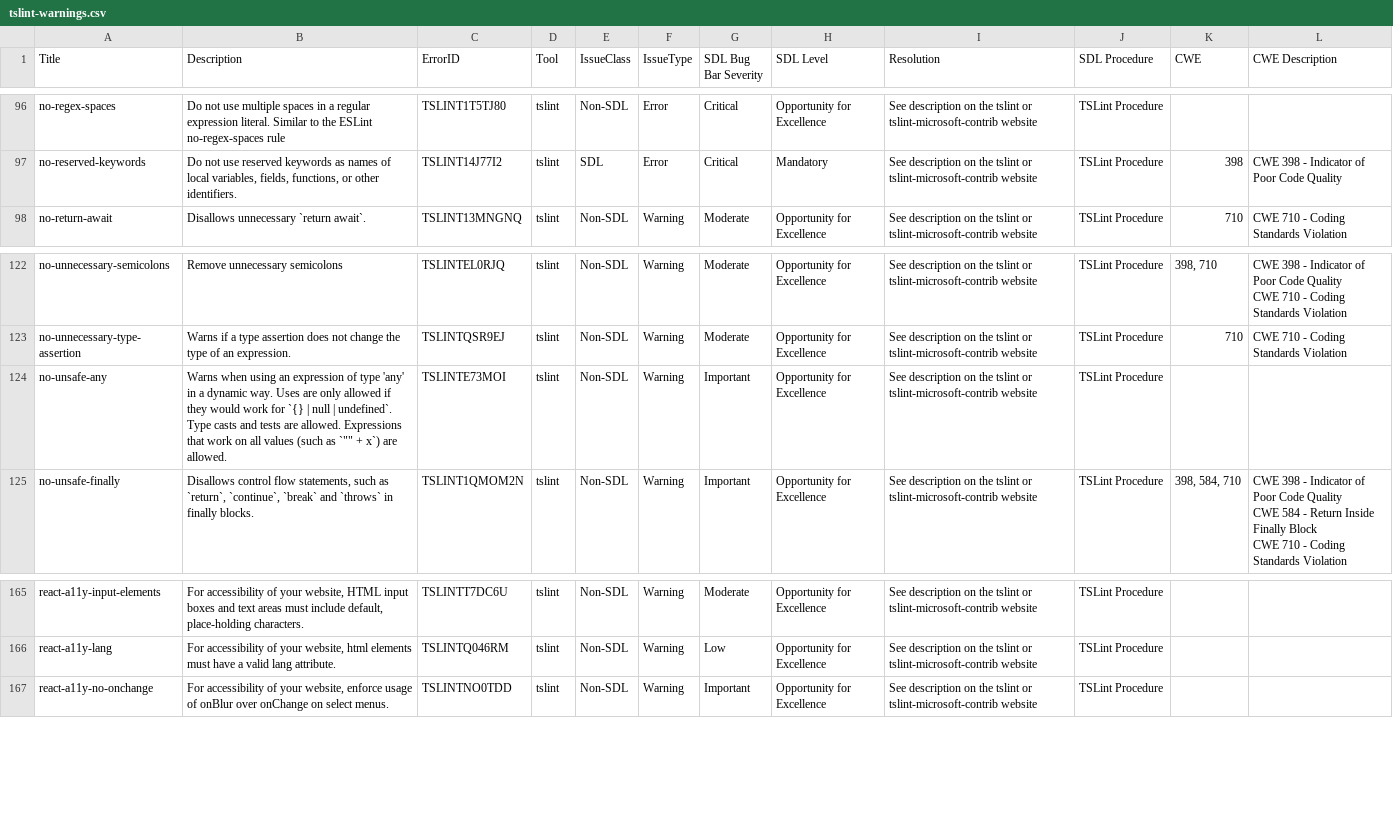
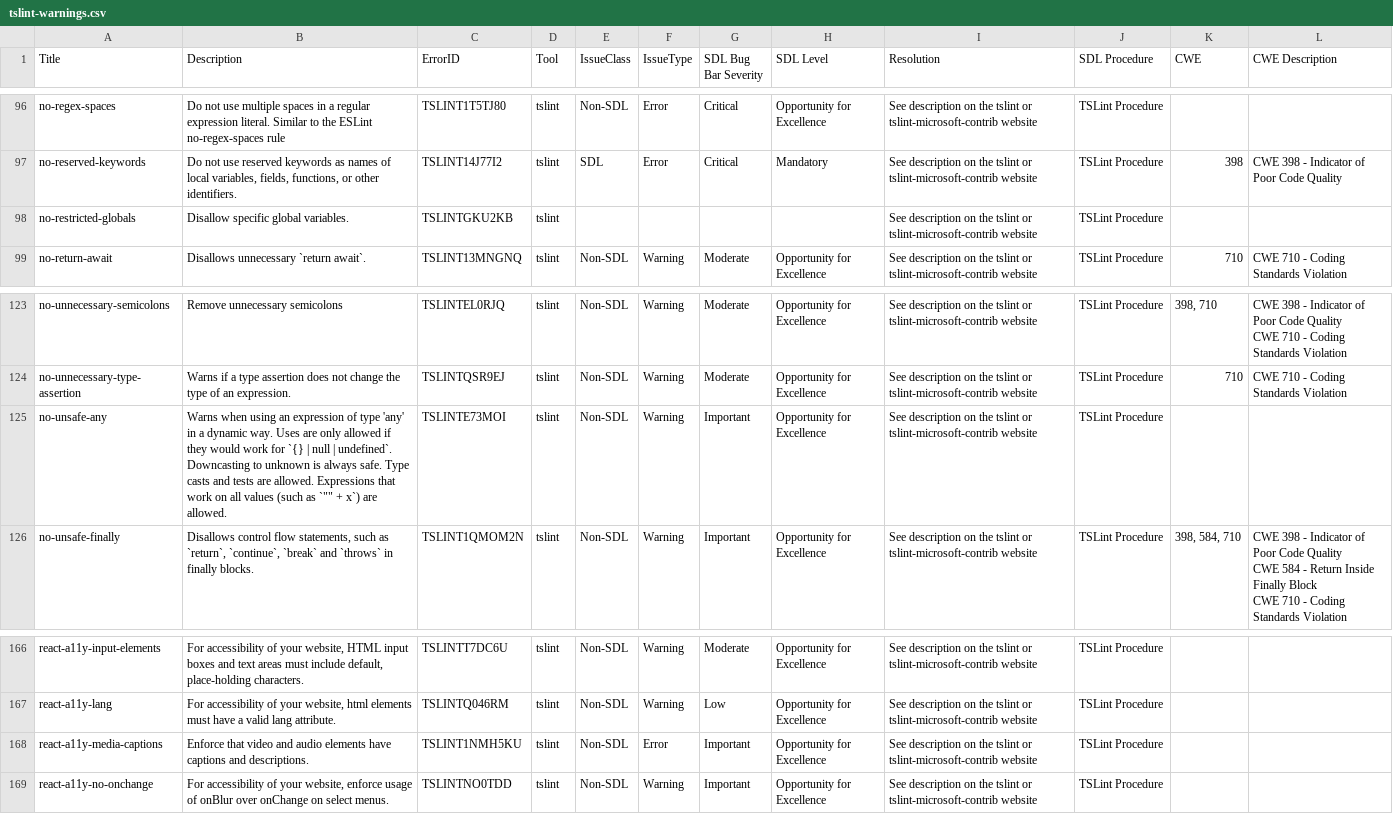
Before and after one commit to microsoft/tslint-microsoft-contrib, a CSV file: tslint-warnings.csv, drawn as a sheet; only a part is shown, gaps mark what is left out.

Commit message:
add react-a11y-media-caption to readme

```diff
--- a/tslint-warnings.csv
+++ b/tslint-warnings.csv
@@ -158,2 +158,3 @@ no-regex-spaces,Do not use multiple spaces in a regular expression literal. Simi
 no-reserved-keywords,"Do not use reserved keywords as names of local variables, fields, functions, or other identifiers.",TSLINT14J77I2,tslint,SDL,Error,Critical,Mandatory,See description on the tslint or tslint-microsoft-contrib website,TSLint Procedure,398,"CWE 398 - Indicator of Poor Code Quality"
+no-restricted-globals,Disallow specific global variables.,TSLINTGKU2KB,tslint,,,,,See description on the tslint or tslint-microsoft-contrib website,TSLint Procedure,,
 no-return-await,Disallows unnecessary `return await`.,TSLINT13MNGNQ,tslint,Non-SDL,Warning,Moderate,Opportunity for Excellence,See description on the tslint or tslint-microsoft-contrib website,TSLint Procedure,710,"CWE 710 - Coding Standards Violation"
@@ -204,3 +205,3 @@ CWE 710 - Coding Standards Violation"
 no-unnecessary-type-assertion,Warns if a type assertion does not change the type of an expression.,TSLINTQSR9EJ,tslint,Non-SDL,Warning,Moderate,Opportunity for Excellence,See description on the tslint or tslint-microsoft-contrib website,TSLint Procedure,710,"CWE 710 - Coding Standards Violation"
-no-unsafe-any,Warns when using an expression of type 'any' in a dynamic way. Uses are only allowed if they would work for `{} | null | undefined`. Type casts and tests are allowed. Expressions that work on all values (such as `"" + x`) are allowed.,TSLINTE73MOI,tslint,Non-SDL,Warning,Important,Opportunity for Excellence,See description on the tslint or tslint-microsoft-contrib website,TSLint Procedure,,
+no-unsafe-any,Warns when using an expression of type 'any' in a dynamic way. Uses are only allowed if they would work for `{} | null | undefined`. Downcasting to unknown is always safe. Type casts and tests are allowed. Expressions that work on all values (such as `"" + x`) are allowed.,TSLINTE73MOI,tslint,Non-SDL,Warning,Important,Opportunity for Excellence,See description on the tslint or tslint-microsoft-contrib website,TSLint Procedure,,
 no-unsafe-finally,"Disallows control flow statements, such as `return`, `continue`, `break` and `throws` in finally blocks.",TSLINT1QMOM2N,tslint,Non-SDL,Warning,Important,Opportunity for Excellence,See description on the tslint or tslint-microsoft-contrib website,TSLint Procedure,"398, 584, 710","CWE 398 - Indicator of Poor Code Quality
@@ -268,2 +269,3 @@ react-a11y-input-elements,"For accessibility of your website, HTML input boxes a
 react-a11y-lang,"For accessibility of your website, html elements must have a valid lang attribute.",TSLINTQ046RM,tslint,Non-SDL,Warning,Low,Opportunity for Excellence,See description on the tslint or tslint-microsoft-contrib website,TSLint Procedure,,
+react-a11y-media-captions,Enforce that video and audio elements have captions and descriptions.,TSLINT1NMH5KU,tslint,Non-SDL,Error,Important,Opportunity for Excellence,See description on the tslint or tslint-microsoft-contrib website,TSLint Procedure,,
 react-a11y-no-onchange,"For accessibility of your website, enforce usage of onBlur over onChange on select menus.",TSLINTNO0TDD,tslint,Non-SDL,Warning,Important,Opportunity for Excellence,See description on the tslint or tslint-microsoft-contrib website,TSLint Procedure,,
```
Also changed, not shown: 3 other files.
